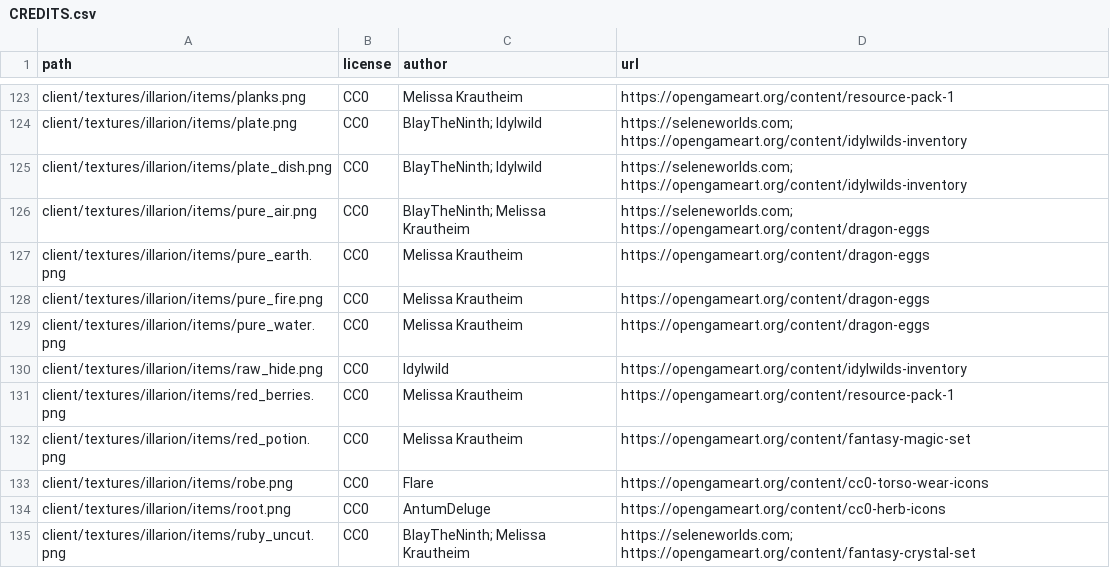
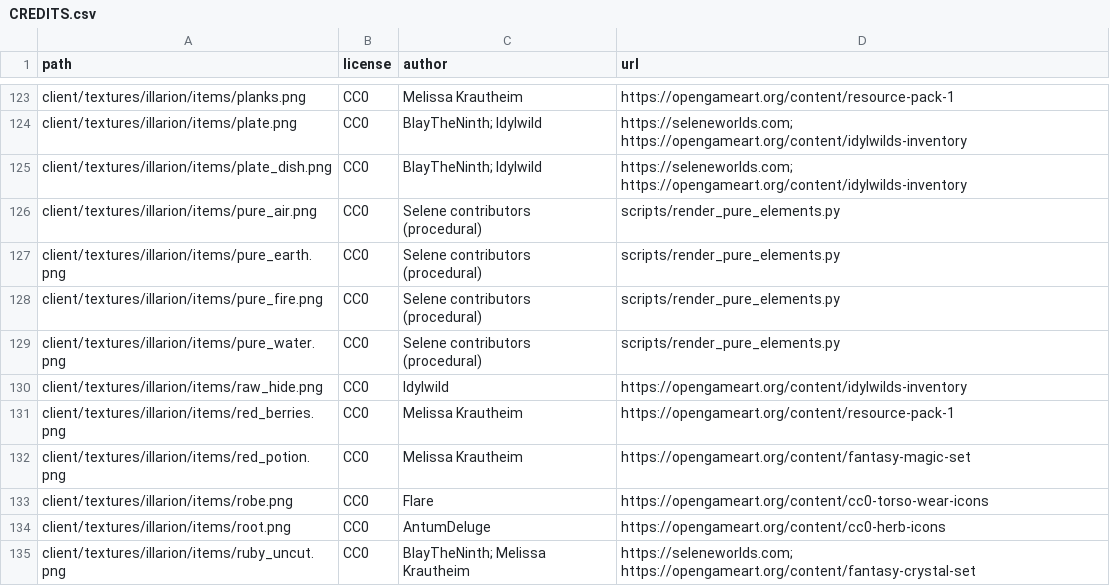
Before and after one commit to SeleneWorlds/Illarion-Gobaith-Assets, a CSV file: CREDITS.csv, drawn as a sheet; only a part is shown, gaps mark what is left out.

Commit message:
Pure Elements

```diff
--- a/CREDITS.csv
+++ b/CREDITS.csv
@@ -125,6 +125,6 @@ client/textures/illarion/items/plate.png,CC0,BlayTheNinth; Idylwild,https://sele
 client/textures/illarion/items/plate_dish.png,CC0,BlayTheNinth; Idylwild,https://seleneworlds.com; https://opengameart.org/content/idylwilds-inventory
-client/textures/illarion/items/pure_air.png,CC0,BlayTheNinth; Melissa Krautheim,https://seleneworlds.com; https://opengameart.org/content/dragon-eggs
-client/textures/illarion/items/pure_earth.png,CC0,Melissa Krautheim,https://opengameart.org/content/dragon-eggs
-client/textures/illarion/items/pure_fire.png,CC0,Melissa Krautheim,https://opengameart.org/content/dragon-eggs
-client/textures/illarion/items/pure_water.png,CC0,Melissa Krautheim,https://opengameart.org/content/dragon-eggs
+client/textures/illarion/items/pure_air.png,CC0,Selene contributors (procedural),scripts/render_pure_elements.py
+client/textures/illarion/items/pure_earth.png,CC0,Selene contributors (procedural),scripts/render_pure_elements.py
+client/textures/illarion/items/pure_fire.png,CC0,Selene contributors (procedural),scripts/render_pure_elements.py
+client/textures/illarion/items/pure_water.png,CC0,Selene contributors (procedural),scripts/render_pure_elements.py
 client/textures/illarion/items/raw_hide.png,CC0,Idylwild,https://opengameart.org/content/idylwilds-inventory
```
Also changed, not shown: 6 other files.
